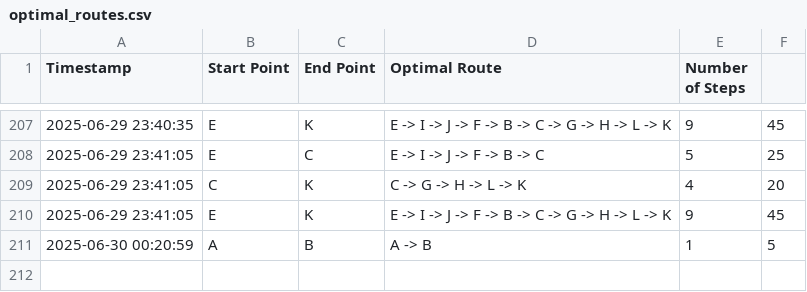
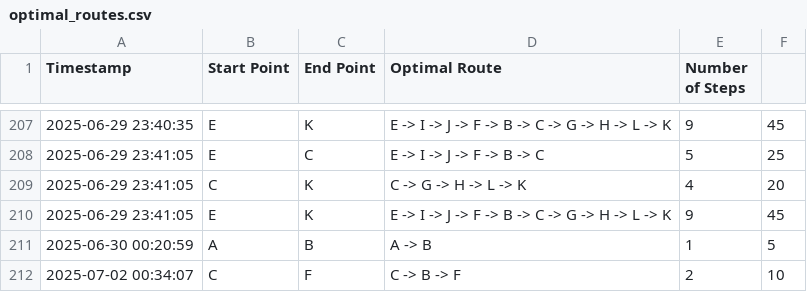
Before and after one commit to bmouale03/robot-AI, a CSV file: optimal_routes.csv, drawn as a sheet; only a part is shown, gaps mark what is left out; the diff names each change by its address in the sheet, - before the commit and + after, or states it on an @@ line.

```diff
--- a/optimal_routes.csv
+++ b/optimal_routes.csv
+row 212: 2025-07-02 00:34:07 | C | F | C -> B -> F | 2 | 10
```
Also changed, not shown: 1 other file.
